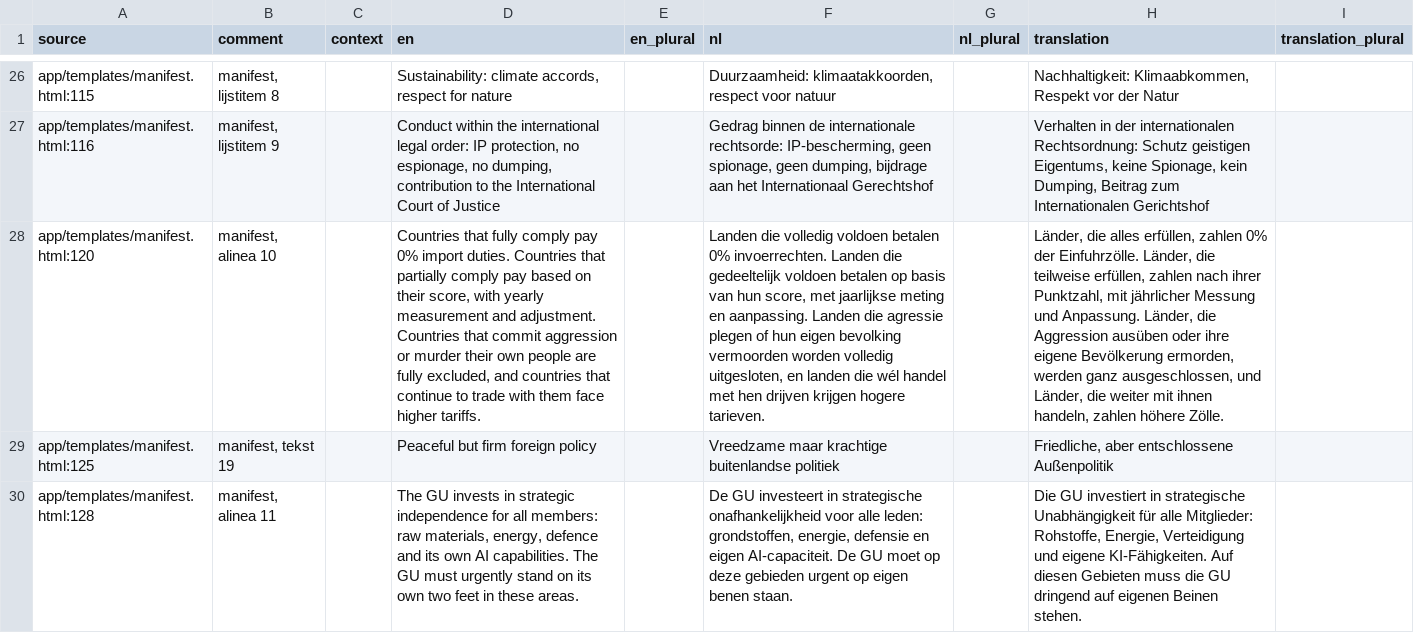
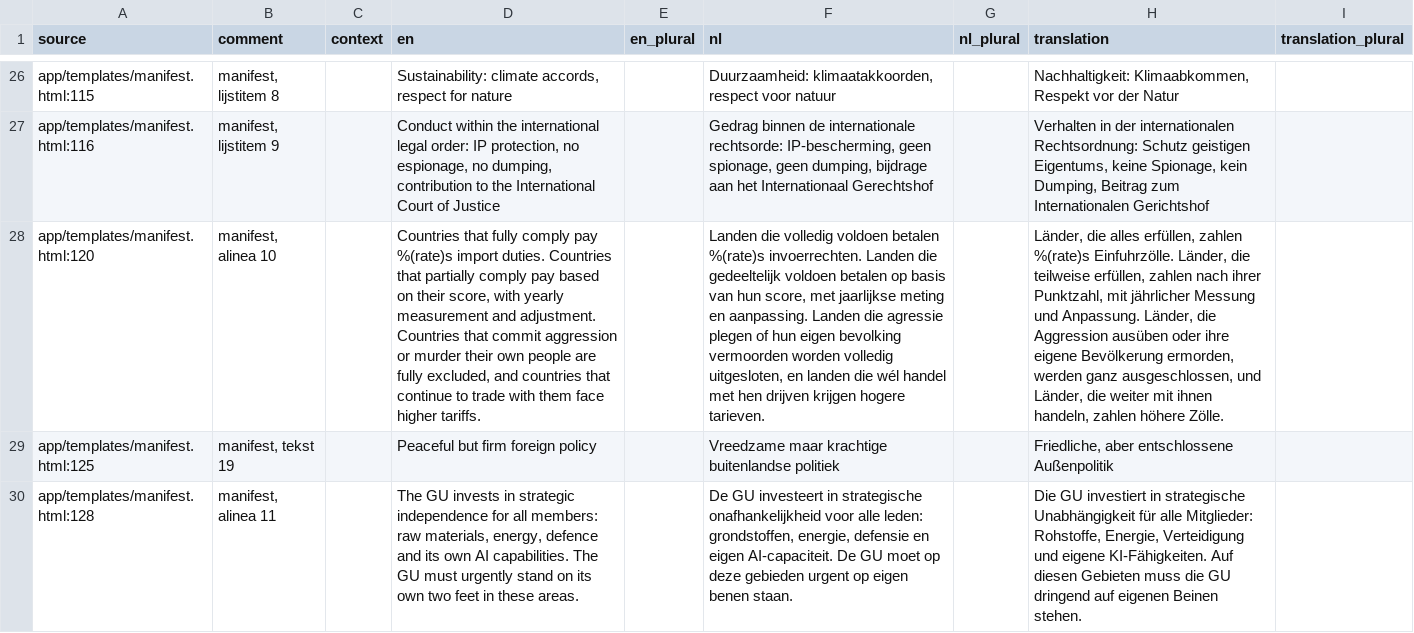
Before and after one commit to GerhardTop/global-union-forum, a CSV file: flask_registration/docs/i18n/review_de.csv, drawn as a sheet; only a part is shown, gaps mark what is left out; the diff covers the shown part only; the diff names each change by its address in the sheet, - before the commit and + after, or states it on an @@ line.

```diff
--- a/flask_registration/docs/i18n/review_de.csv
+++ b/flask_registration/docs/i18n/review_de.csv
-D28 (en): …comply pay 0% import duties.…
+D28 (en): …comply pay %(rate)s import duties.…
-F28 (nl): …voldoen betalen 0% invoerrechten. Landen…
+F28 (nl): …voldoen betalen %(rate)s invoerrechten. Landen…
-H28 (translation): …erfüllen, zahlen 0% der Einfuhrzölle. Länder,…
+H28 (translation): …erfüllen, zahlen %(rate)s Einfuhrzölle. Länder,…
```
Also changed, not shown: 6 edited cells elsewhere in this file, 9 other files.
